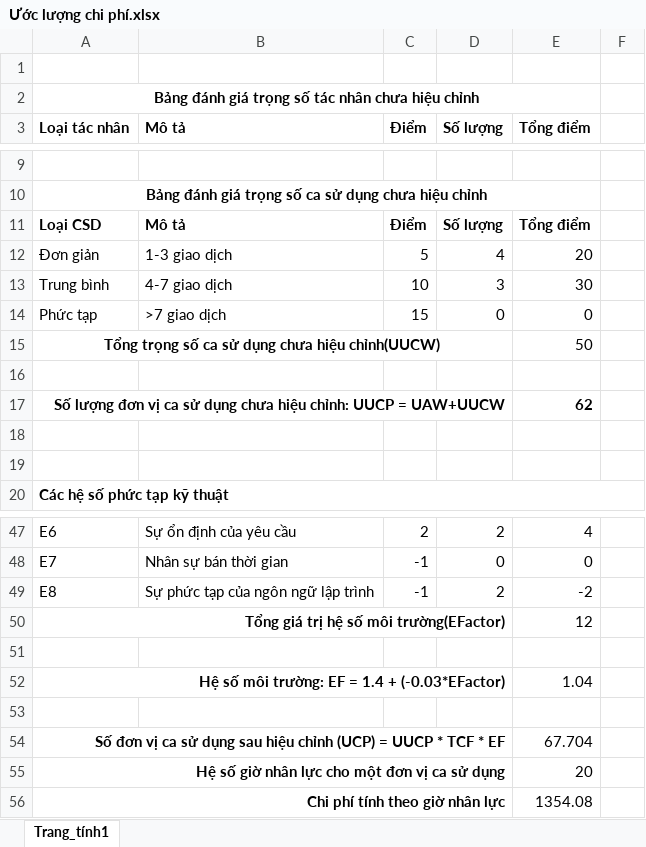
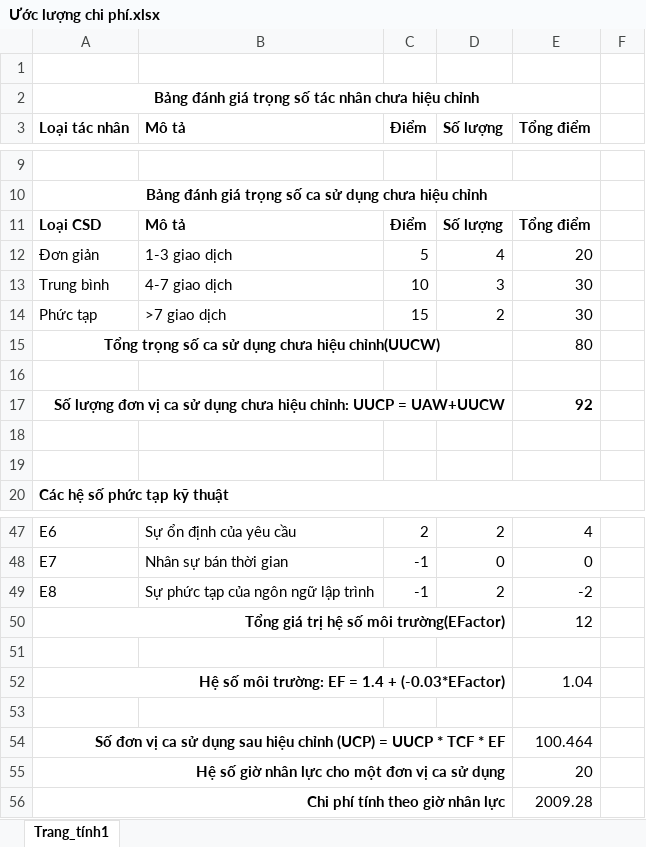
Before and after one commit to IT3120-20212-132659-10/project, an Excel workbook: Ước lượng chi phí.xlsx, sheet Trang_tính1, drawn as a sheet; only a part is shown, gaps mark what is left out; values as stored, in another font and other column widths than the file's, no borders; the diff names each change by its address in the sheet, - before the commit and + after, or states it on an @@ line.

Commit message:
Update Ước lượng chi phí.xlsx

```diff
--- a/Ước lượng chi phí.xlsx (sheet Trang_tính1)
+++ b/Ước lượng chi phí.xlsx (sheet Trang_tính1)
-D14 (Số lượng): 0
+D14 (Số lượng): 2
-E14 (Tổng điểm): 0
+E14 (Tổng điểm): 30
-E15 (Tổng điểm): 50
+E15 (Tổng điểm): 80
-E17 (Tổng điểm): 62
+E17 (Tổng điểm): 92
-E54 (Tổng điểm): 67.704
+E54 (Tổng điểm): 100.464
-E56 (Tổng điểm): 1354.08
+E56 (Tổng điểm): 2009.28
```
